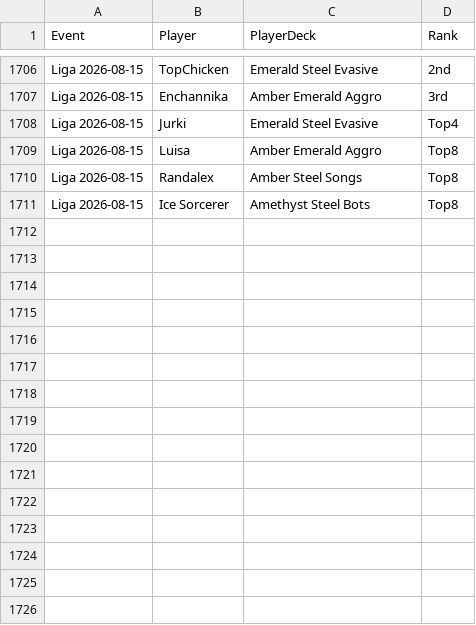
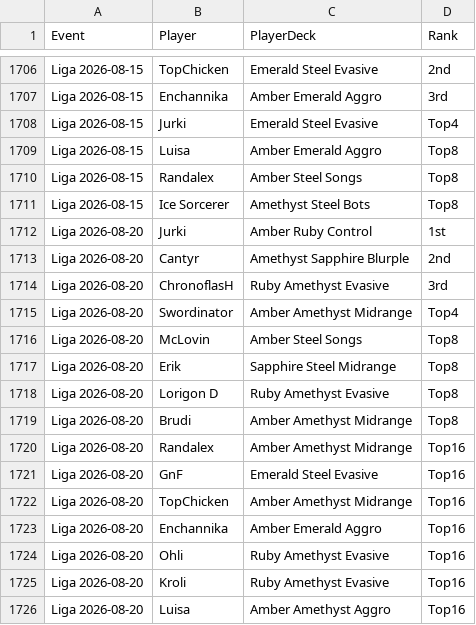
Before and after one commit to shinobi64/lorcana, a CSV file: results/eventdetails.csv, drawn as a sheet; only a part is shown, gaps mark what is left out; the diff names each change by its address in the sheet, - before the commit and + after, or states it on an @@ line.

```diff
--- a/results/eventdetails.csv
+++ b/results/eventdetails.csv
+row 1712: Liga 2026-08-20 | Jurki | Amber Ruby Control | 1st
+row 1713: Liga 2026-08-20 | Cantyr | Amethyst Sapphire Blurple | 2nd
+row 1714: Liga 2026-08-20 | ChronoflasH | Ruby Amethyst Evasive | 3rd
+row 1715: Liga 2026-08-20 | Swordinator | Amber Amethyst Midrange | Top4
+row 1716: Liga 2026-08-20 | McLovin | Amber Steel Songs | Top8
+row 1717: Liga 2026-08-20 | Erik | Sapphire Steel Midrange | Top8
+row 1718: Liga 2026-08-20 | Lorigon D | Ruby Amethyst Evasive | Top8
+row 1719: Liga 2026-08-20 | Brudi | Amber Amethyst Midrange | Top8
+row 1720: Liga 2026-08-20 | Randalex | Amber Amethyst Midrange | Top16
+row 1721: Liga 2026-08-20 | GnF | Emerald Steel Evasive | Top16
+row 1722: Liga 2026-08-20 | TopChicken | Amber Amethyst Midrange | Top16
+row 1723: Liga 2026-08-20 | Enchannika | Amber Emerald Aggro | Top16
+row 1724: Liga 2026-08-20 | Ohli | Ruby Amethyst Evasive | Top16
+row 1725: Liga 2026-08-20 | Kroli | Ruby Amethyst Evasive | Top16
+row 1726: Liga 2026-08-20 | Luisa | Amber Amethyst Aggro | Top16
```
Also changed, not shown: results/matches.csv, 1 other file.
